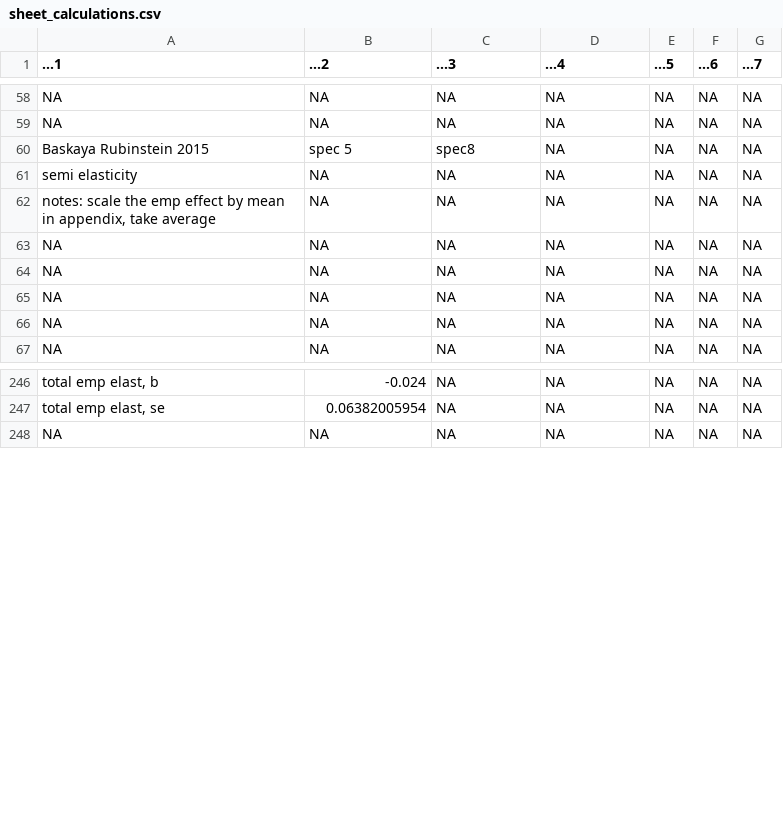
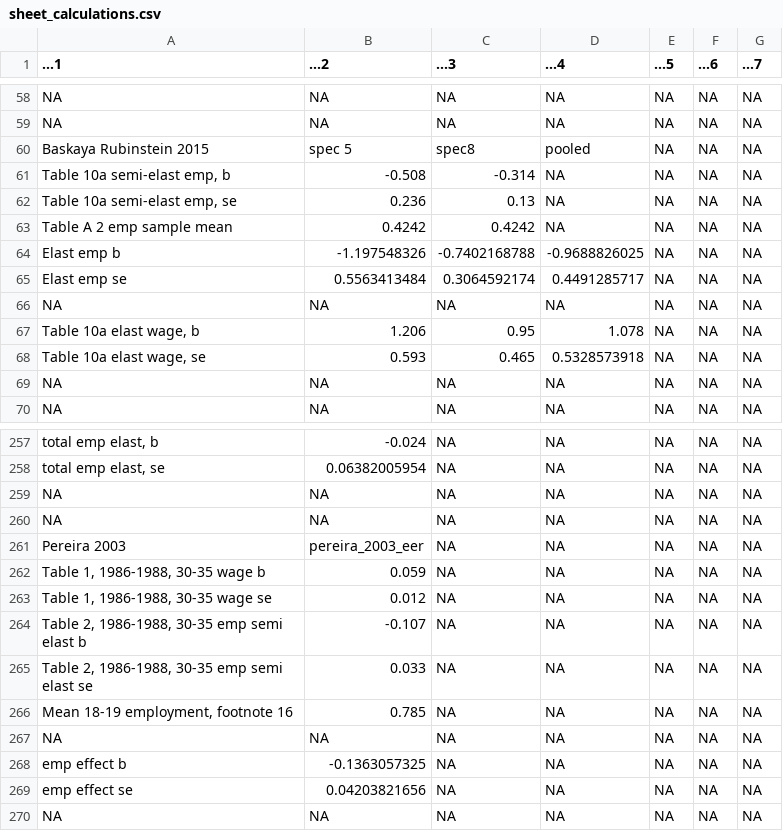
Before and after one commit to Economic/owe, a CSV file: sheet_calculations.csv, drawn as a sheet; only a part is shown, gaps mark what is left out; the diff covers the shown part only; the diff names each change by its address in the sheet, - before the commit and + after, or states it on an @@ line.

```diff
--- a/sheet_calculations.csv
+++ b/sheet_calculations.csv
-D60 (...4): NA
+D60 (...4): pooled
-A61 (...1): semi elasticity
+A61 (...1): Table 10a semi-elast emp, b
-B61 (...2): NA
+B61 (...2): -0.508
-C61 (...3): NA
+C61 (...3): -0.314
-A62 (...1): notes: scale the emp effect by mean in appendix, take average
+A62 (...1): Table 10a semi-elast emp, se
-B62 (...2): NA
+B62 (...2): 0.236
-C62 (...3): NA
+C62 (...3): 0.13
+row 63: Table A 2 emp sample mean | 0.4242 | 0.4242 | NA | NA | NA | NA
+row 64: Elast emp b | -1.197548326 | -0.7402168788 | -0.9688826025 | NA | NA | NA
+row 65: Elast emp se | 0.5563413484 | 0.3064592174 | 0.4491285717 | NA | NA | NA
@@ row 64 moved to row 146: NA @@
@@ row 65 moved to row 147: NA @@
+row 67: Table 10a elast wage, b | 1.206 | 0.95 | 1.078 | NA | NA | NA
+row 68: Table 10a elast wage, se | 0.593 | 0.465 | 0.5328573918 | NA | NA | NA
+row 259: NA | NA | NA | NA | NA | NA | NA
+row 260: NA | NA | NA | NA | NA | NA | NA
+row 261: Pereira 2003 | pereira_2003_eer | NA | NA | NA | NA | NA
+row 262: Table 1, 1986-1988, 30-35 wage b | 0.059 | NA | NA | NA | NA | NA
+row 263: Table 1, 1986-1988, 30-35 wage se | 0.012 | NA | NA | NA | NA | NA
+row 264: Table 2, 1986-1988, 30-35 emp semi elast b | -0.107 | NA | NA | NA | NA | NA
+row 265: Table 2, 1986-1988, 30-35 emp semi elast se | 0.033 | NA | NA | NA | NA | NA
+row 266: Mean 18-19 employment, footnote 16 | 0.785 | NA | NA | NA | NA | NA
+row 267: NA | NA | NA | NA | NA | NA | NA
+row 268: emp effect b | -0.1363057325 | NA | NA | NA | NA | NA
+row 269: emp effect se | 0.04203821656 | NA | NA | NA | NA | NA
```
Also changed, not shown: 6 added rows elsewhere in this file, docs/mw_owe_database.csv, mw_owe_database.csv, 17 other files.
